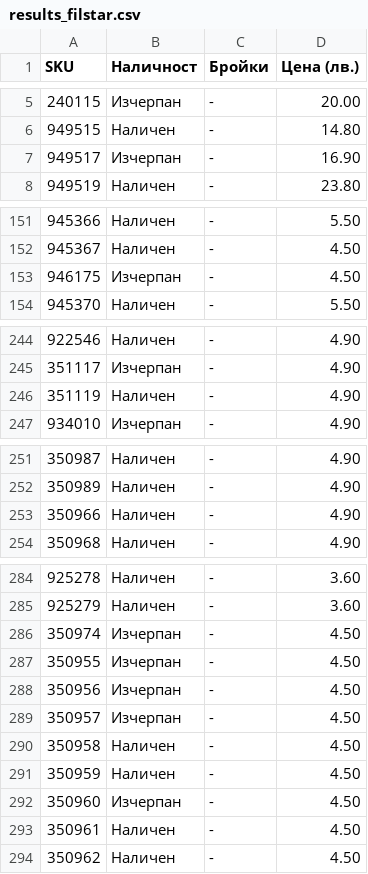
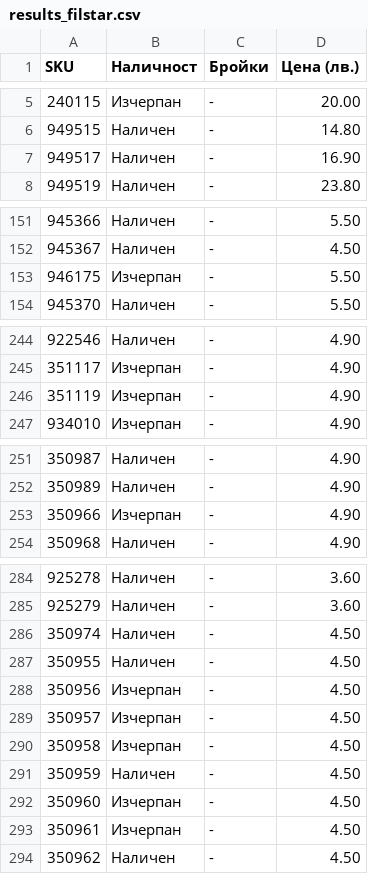
Before and after one commit to vladi1199/proba5, a CSV file: proba5/results_filstar.csv, drawn as a sheet; only a part is shown, gaps mark what is left out; the diff covers the shown part only.

```diff
--- a/proba5/results_filstar.csv
+++ b/proba5/results_filstar.csv
@@ -6,3 +6,3 @@ SKU,Наличност,Бройки,Цена (лв.)
 949515,Наличен,-,14.80
-949517,Изчерпан,-,16.90
+949517,Наличен,-,16.90
 949519,Наличен,-,23.80
@@ -152,3 +152,3 @@ SKU,Наличност,Бройки,Цена (лв.)
 945367,Наличен,-,4.50
-946175,Изчерпан,-,4.50
+946175,Изчерпан,-,5.50
 945370,Наличен,-,5.50
@@ -245,3 +245,3 @@ SKU,Наличност,Бройки,Цена (лв.)
 351117,Изчерпан,-,4.90
-351119,Наличен,-,4.90
+351119,Изчерпан,-,4.90
 934010,Изчерпан,-,4.90
@@ -252,3 +252,3 @@ SKU,Наличност,Бройки,Цена (лв.)
 350989,Наличен,-,4.90
-350966,Наличен,-,4.90
+350966,Изчерпан,-,4.90
 350968,Наличен,-,4.90
@@ -285,10 +285,10 @@ SKU,Наличност,Бройки,Цена (лв.)
 925279,Наличен,-,3.60
-350974,Изчерпан,-,4.50
-350955,Изчерпан,-,4.50
+350974,Наличен,-,4.50
+350955,Наличен,-,4.50
 350956,Изчерпан,-,4.50
 350957,Изчерпан,-,4.50
-350958,Наличен,-,4.50
+350958,Изчерпан,-,4.50
 350959,Наличен,-,4.50
 350960,Изчерпан,-,4.50
-350961,Наличен,-,4.50
+350961,Изчерпан,-,4.50
 350962,Наличен,-,4.50
```
Also changed, not shown: 3 edited cells elsewhere in this file, 37 other files.
